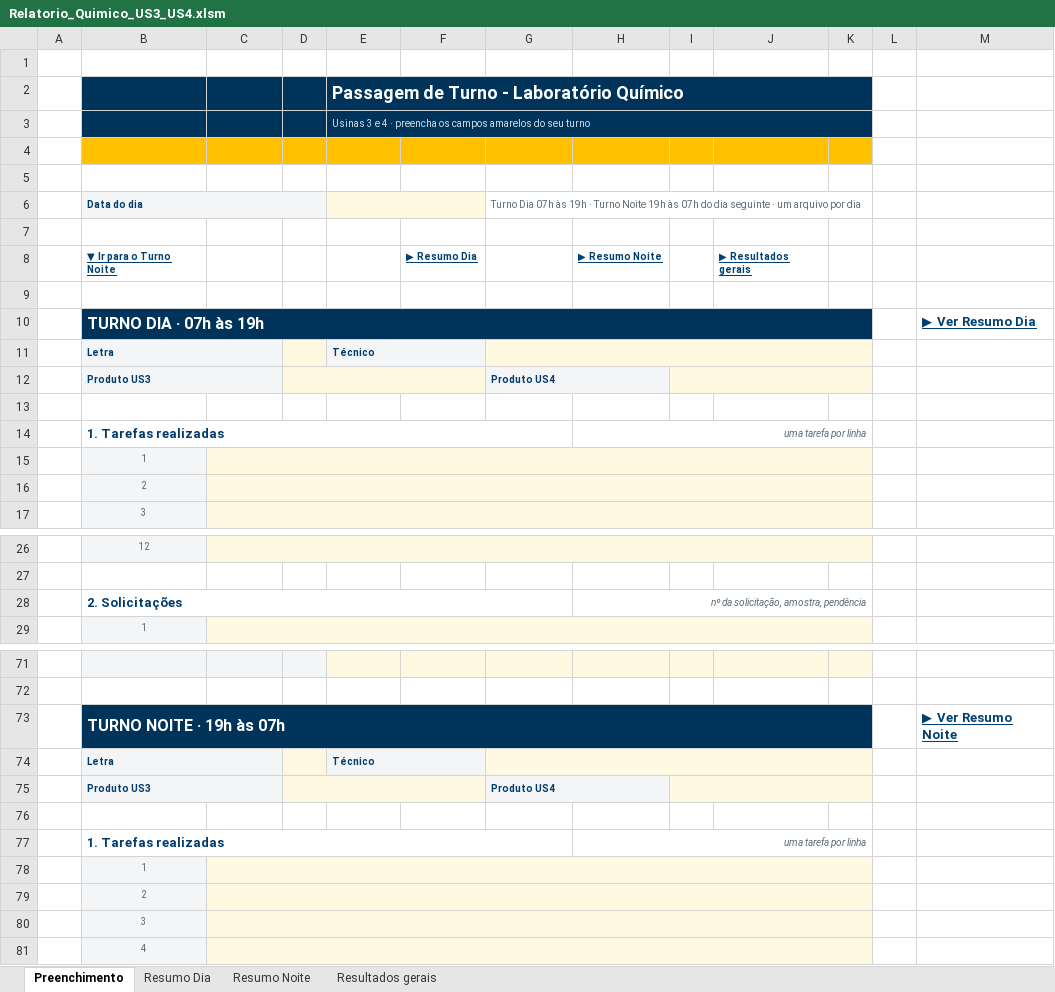
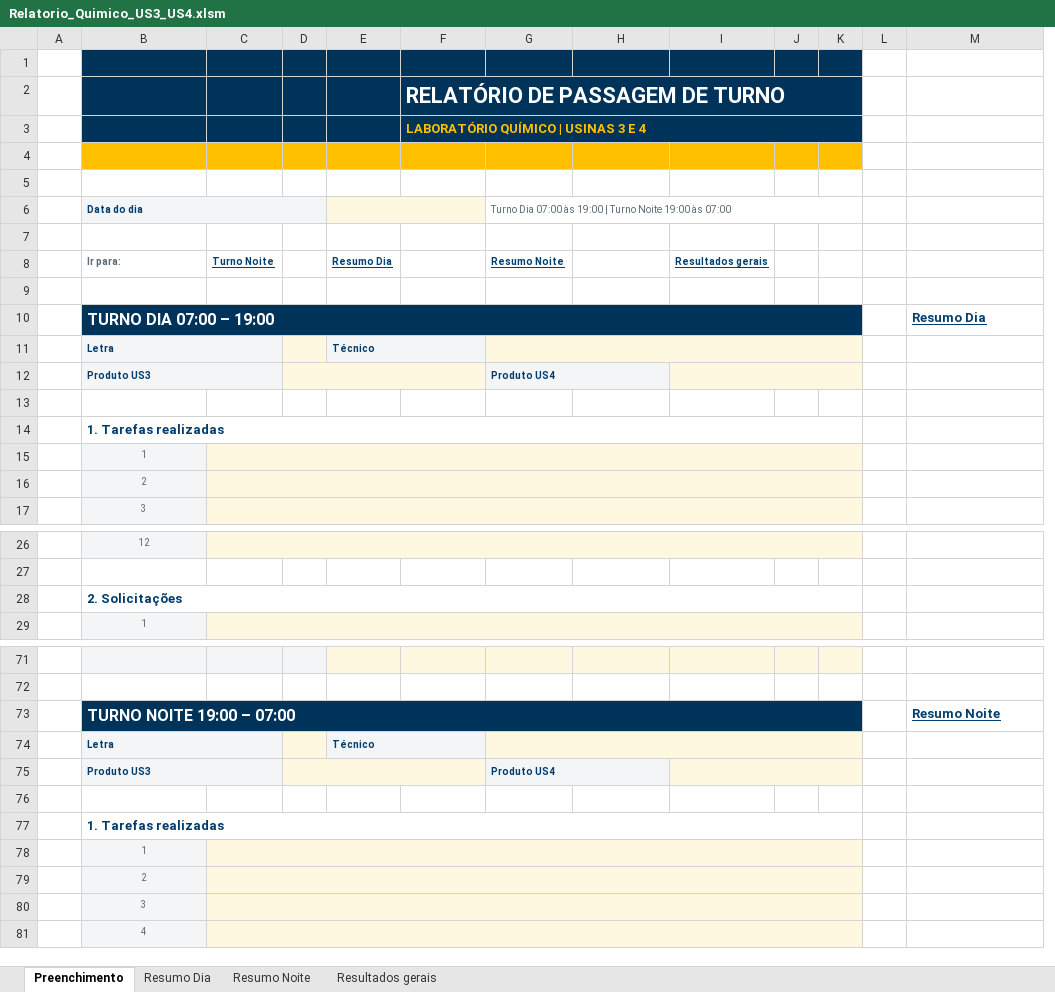
Before and after one commit to forl-felipe/lab-analise-mes, an Excel workbook: informativo_quimico_us34/Relatorio_Quimico_US3_US4.xlsm, sheet Preenchimento, drawn as a sheet; only a part is shown, gaps mark what is left out; values as stored, in another font and other column widths than the file's, no borders; charts and pictures not drawn; removed rows and columns are numbered as before the commit, all else as after; the diff covers the shown part only; the diff names each change by its address in the sheet, - before the commit and + after, or states it on an @@ line.

```diff
--- a/informativo_quimico_us34/Relatorio_Quimico_US3_US4.xlsm (sheet Preenchimento)
+++ b/informativo_quimico_us34/Relatorio_Quimico_US3_US4.xlsm (sheet Preenchimento)
+column I, empty
-column J, empty
-B1:H1 fill: none
+B1:H1 fill: #00335A
-J1 fill: none
+J1 fill: #00335A
-K1 fill: none
+K1 fill: #00335A
-row 2:  |  |  |  | Passagem de Turno - Laboratório Químico
-row 3:  |  |  |  | Usinas 3 e 4 · preencha os campos amarelos do seu turno
+row 2:  |  |  |  |  | RELATÓRIO DE PASSAGEM DE TURNO
+row 3:  |  |  |  |  | LABORATÓRIO QUÍMICO | USINAS 3 E 4
-G6: Turno Dia 07h às 19h · Turno Noite 19h às 07h do dia seguinte · um arquivo por dia
+G6: Turno Dia 07:00 às 19:00 | Turno Noite 19:00 às 07:00
-row 8:  | ▼ Ir para o Turno Noite |  |  |  | ▶ Resumo Dia |  | ▶ Resumo Noite |  | ▶ Resultados gerais
+row 8:  | Ir para: | Turno Noite |  | Resumo Dia |  | Resumo Noite |  | Resultados gerais
-row 10:  | TURNO DIA · 07h às 19h |  |  |  |  |  |  |  |  |  |  | ▶ Ver Resumo Dia
+row 10:  | TURNO DIA 07:00 – 19:00 |  |  |  |  |  |  |  |  |  |  | Resumo Dia
-I12:K12 merged
-B14:G14 merged
+B14:K14 merged
-H14: uma tarefa por linha
+H14: (empty)
-H14:K14 merged
-B28:G28 merged
+B28:K28 merged
-H28: nº da solicitação, amostra, pendência
+H28: (empty)
-H28:K28 merged
-row 73:  | TURNO NOITE · 19h às 07h |  |  |  |  |  |  |  |  |  |  | ▶ Ver Resumo Noite
+row 73:  | TURNO NOITE 19:00 – 07:00 |  |  |  |  |  |  |  |  |  |  | Resumo Noite
-I75:K75 merged
-B77:G77 merged
+B77:K77 merged
-H77: uma tarefa por linha
+H77: (empty)
-H77:K77 merged
```
Also changed, not shown: 15 edited cells, cell formats and merged cells elsewhere in this sheet, sheet Resultados gerais, sheet Resumo Dia, sheet Resumo Noite, formulas that keep their value, charts or pictures, 5 other files.
